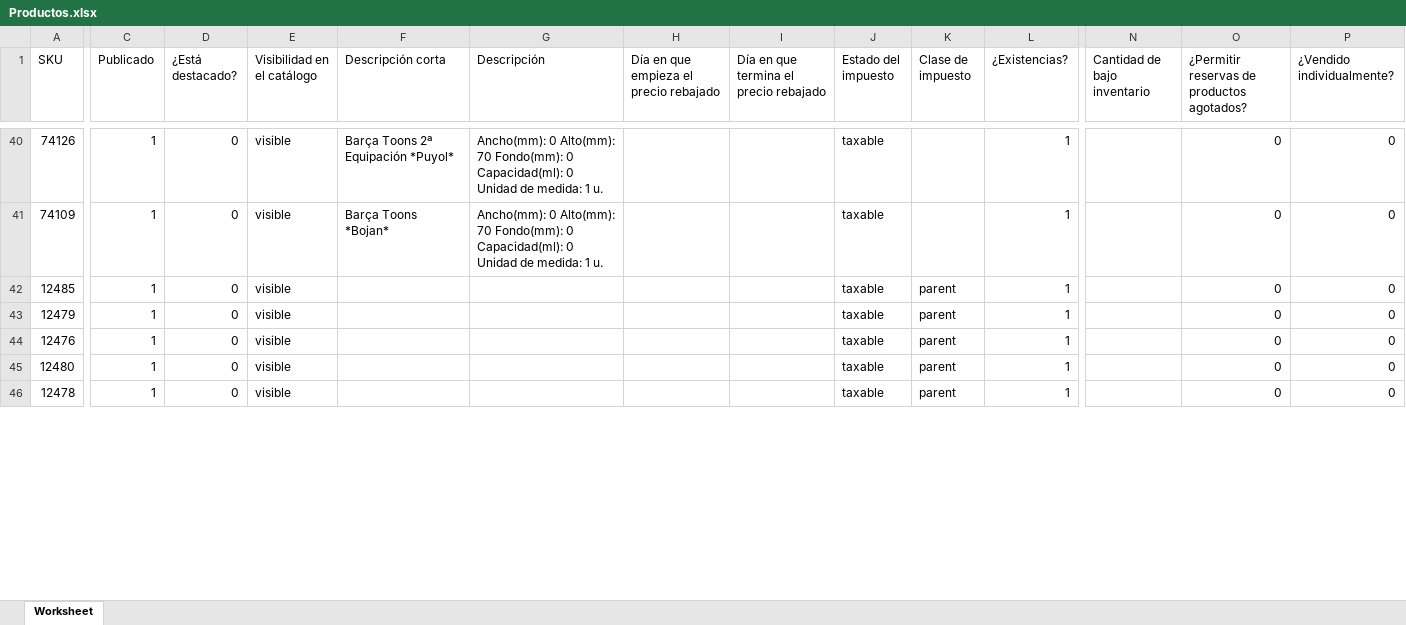
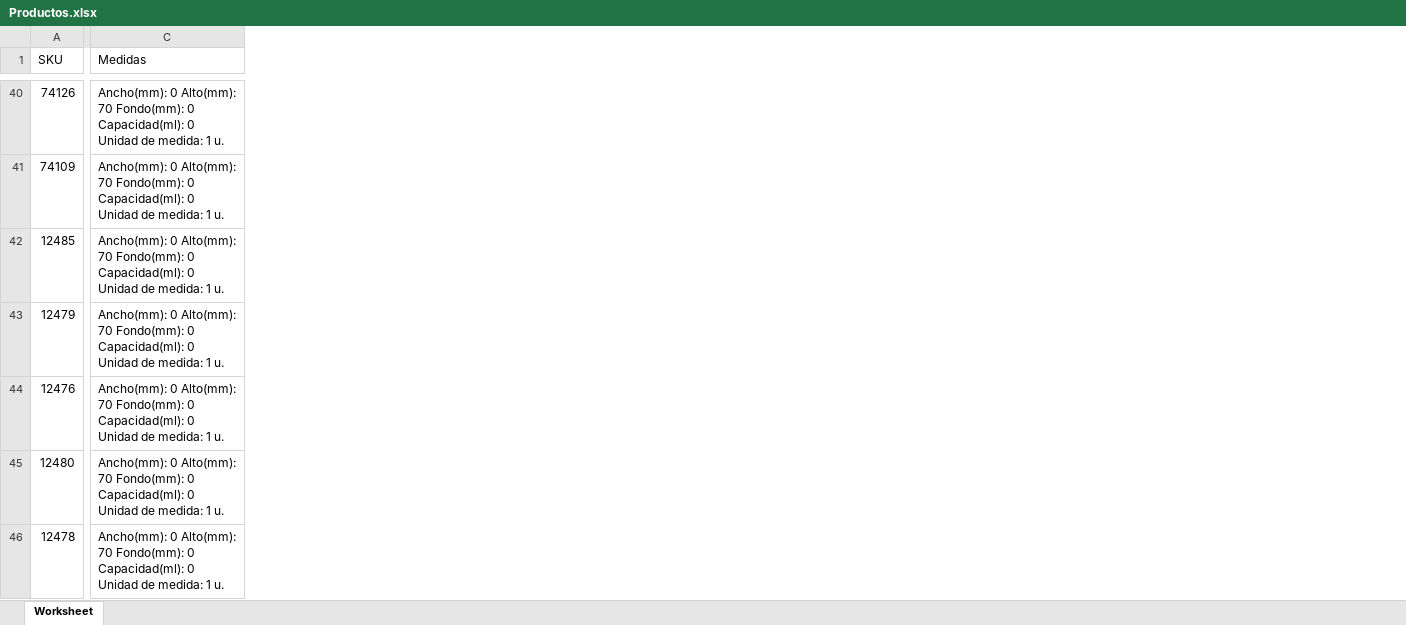
Before and after one commit to Rahguabiraba/tienda_online, an Excel workbook: datos/Productos.xlsx, sheet Worksheet, drawn as a sheet; only a part is shown, gaps mark what is left out; values as stored, in another font and other column widths than the file's, no borders; removed rows and columns are numbered as before the commit, all else as after; the diff covers the shown part only; the diff names each change by its address in the sheet, - before the commit and + after, or states it on an @@ line.

Commit message:
Actualización de datos

```diff
--- a/datos/Productos.xlsx (sheet Worksheet)
+++ b/datos/Productos.xlsx (sheet Worksheet)
-column C (Publicado), rows 40-46: all 1
-column D (¿Está destacado?), rows 40-46: all 0
-column E (Visibilidad en el catálogo), rows 40-46: all visible
-column F (Descripción corta), rows 40-41: Barça Toons 2ª Equipación *Puyol* | Barça Toons *Bojan*
-column H, row 1: Día en que empieza el precio rebajado
-column I, row 1: Día en que termina el precio rebajado
-column J (Estado del impuesto), rows 40-46: all taxable
-column K (Clase de impuesto), rows 42-46: all parent
-column L (¿Existencias?), rows 40-46: all 1
-column N (Cantidad de bajo inventario), empty
-column O, row 1: ¿Permitir reservas de productos agotados?; rows 40-46: all 0
-column P (¿Vendido individualmente?), rows 40-46: all 0
-C1: Descripción
+C1: Medidas
-C42:C46 (Medidas): (empty)
+C42:C46 (Medidas): Ancho(mm): 0 Alto(mm): 70 Fondo(mm): 0 Capacidad(ml): 0 Unidad de medida: 1 u.
```
Also changed, not shown: 29 removed columns and 5 edited cells elsewhere in this sheet, 6 other files.
